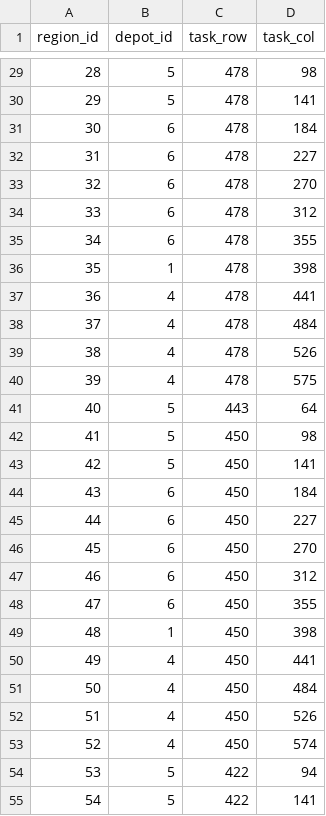
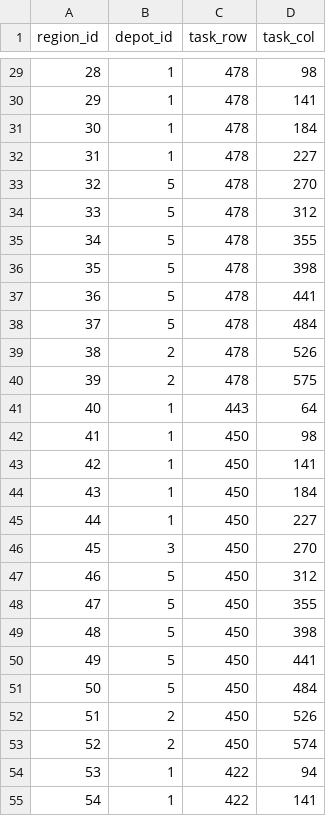
Before and after one commit to AGUANX/SA-VNS-Hybrid-Solver, a CSV file: VNS/最优一代结果/_tmp/assignment_fix.csv, drawn as a sheet; only a part is shown, gaps mark what is left out; the diff covers the shown part only.

```diff
--- a/VNS/最优一代结果/_tmp/assignment_fix.csv
+++ b/VNS/最优一代结果/_tmp/assignment_fix.csv
@@ -29,27 +29,27 @@
-28,5,478,98
-29,5,478,141
-30,6,478,184
-31,6,478,227
-32,6,478,270
-33,6,478,312
-34,6,478,355
-35,1,478,398
-36,4,478,441
-37,4,478,484
-38,4,478,526
-39,4,478,575
-40,5,443,64
-41,5,450,98
-42,5,450,141
-43,6,450,184
-44,6,450,227
-45,6,450,270
-46,6,450,312
-47,6,450,355
-48,1,450,398
-49,4,450,441
-50,4,450,484
-51,4,450,526
-52,4,450,574
-53,5,422,94
-54,5,422,141
+28,1,478,98
+29,1,478,141
+30,1,478,184
+31,1,478,227
+32,5,478,270
+33,5,478,312
+34,5,478,355
+35,5,478,398
+36,5,478,441
+37,5,478,484
+38,2,478,526
+39,2,478,575
+40,1,443,64
+41,1,450,98
+42,1,450,141
+43,1,450,184
+44,1,450,227
+45,3,450,270
+46,5,450,312
+47,5,450,355
+48,5,450,398
+49,5,450,441
+50,5,450,484
+51,2,450,526
+52,2,450,574
+53,1,422,94
+54,1,422,141
```
Also changed, not shown: 145 edited cells elsewhere in this file, 10 other files.
